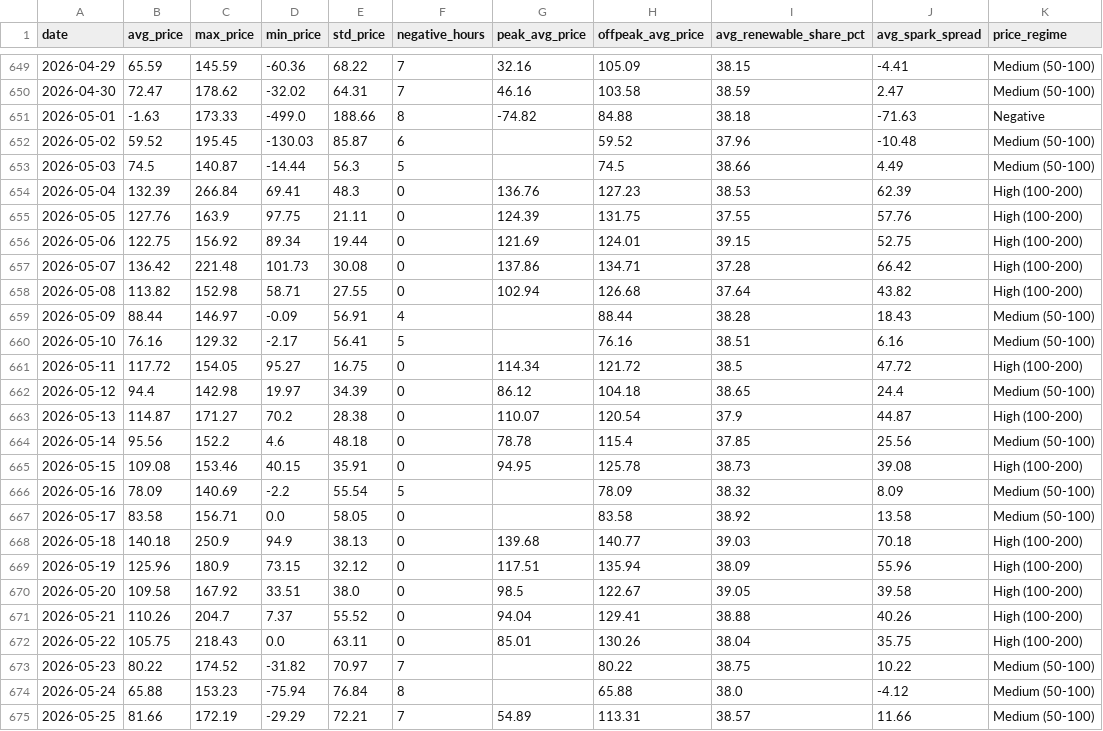
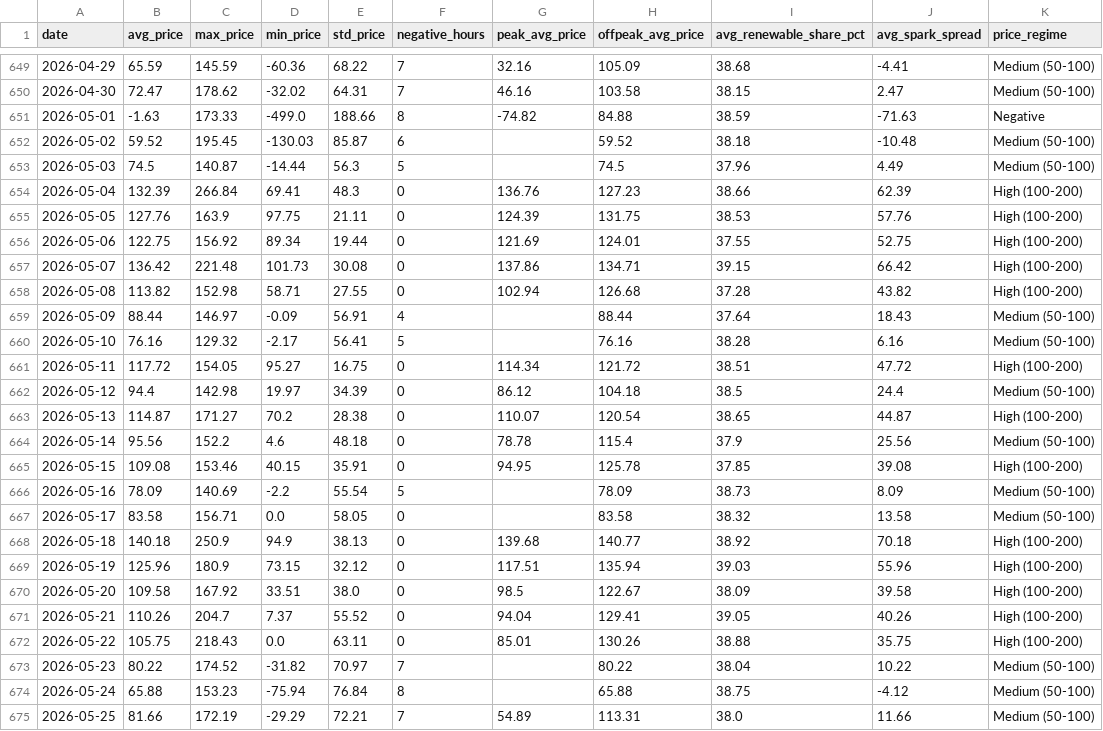
Before and after one commit to BRSTKL/power-market-analysis, a CSV file: data/output/daily_summary.csv, drawn as a sheet; only a part is shown, gaps mark what is left out; the diff covers the shown part only.

```diff
--- a/data/output/daily_summary.csv
+++ b/data/output/daily_summary.csv
@@ -649,27 +649,27 @@ date,avg_price,max_price,min_price,std_price,negative_hours,peak_avg_price,offpe
-2026-04-29,65.59,145.59,-60.36,68.22,7,32.16,105.09,38.15,-4.41,Medium (50-100)
-2026-04-30,72.47,178.62,-32.02,64.31,7,46.16,103.58,38.59,2.47,Medium (50-100)
-2026-05-01,-1.63,173.33,-499.0,188.66,8,-74.82,84.88,38.18,-71.63,Negative
-2026-05-02,59.52,195.45,-130.03,85.87,6,,59.52,37.96,-10.48,Medium (50-100)
-2026-05-03,74.5,140.87,-14.44,56.3,5,,74.5,38.66,4.49,Medium (50-100)
-2026-05-04,132.39,266.84,69.41,48.3,0,136.76,127.23,38.53,62.39,High (100-200)
-2026-05-05,127.76,163.9,97.75,21.11,0,124.39,131.75,37.55,57.76,High (100-200)
-2026-05-06,122.75,156.92,89.34,19.44,0,121.69,124.01,39.15,52.75,High (100-200)
-2026-05-07,136.42,221.48,101.73,30.08,0,137.86,134.71,37.28,66.42,High (100-200)
-2026-05-08,113.82,152.98,58.71,27.55,0,102.94,126.68,37.64,43.82,High (100-200)
-2026-05-09,88.44,146.97,-0.09,56.91,4,,88.44,38.28,18.43,Medium (50-100)
-2026-05-10,76.16,129.32,-2.17,56.41,5,,76.16,38.51,6.16,Medium (50-100)
-2026-05-11,117.72,154.05,95.27,16.75,0,114.34,121.72,38.5,47.72,High (100-200)
-2026-05-12,94.4,142.98,19.97,34.39,0,86.12,104.18,38.65,24.4,Medium (50-100)
-2026-05-13,114.87,171.27,70.2,28.38,0,110.07,120.54,37.9,44.87,High (100-200)
-2026-05-14,95.56,152.2,4.6,48.18,0,78.78,115.4,37.85,25.56,Medium (50-100)
-2026-05-15,109.08,153.46,40.15,35.91,0,94.95,125.78,38.73,39.08,High (100-200)
-2026-05-16,78.09,140.69,-2.2,55.54,5,,78.09,38.32,8.09,Medium (50-100)
-2026-05-17,83.58,156.71,0.0,58.05,0,,83.58,38.92,13.58,Medium (50-100)
-2026-05-18,140.18,250.9,94.9,38.13,0,139.68,140.77,39.03,70.18,High (100-200)
-2026-05-19,125.96,180.9,73.15,32.12,0,117.51,135.94,38.09,55.96,High (100-200)
-2026-05-20,109.58,167.92,33.51,38.0,0,98.5,122.67,39.05,39.58,High (100-200)
-2026-05-21,110.26,204.7,7.37,55.52,0,94.04,129.41,38.88,40.26,High (100-200)
-2026-05-22,105.75,218.43,0.0,63.11,0,85.01,130.26,38.04,35.75,High (100-200)
-2026-05-23,80.22,174.52,-31.82,70.97,7,,80.22,38.75,10.22,Medium (50-100)
-2026-05-24,65.88,153.23,-75.94,76.84,8,,65.88,38.0,-4.12,Medium (50-100)
-2026-05-25,81.66,172.19,-29.29,72.21,7,54.89,113.31,38.57,11.66,Medium (50-100)
+2026-04-29,65.59,145.59,-60.36,68.22,7,32.16,105.09,38.68,-4.41,Medium (50-100)
+2026-04-30,72.47,178.62,-32.02,64.31,7,46.16,103.58,38.15,2.47,Medium (50-100)
+2026-05-01,-1.63,173.33,-499.0,188.66,8,-74.82,84.88,38.59,-71.63,Negative
+2026-05-02,59.52,195.45,-130.03,85.87,6,,59.52,38.18,-10.48,Medium (50-100)
+2026-05-03,74.5,140.87,-14.44,56.3,5,,74.5,37.96,4.49,Medium (50-100)
+2026-05-04,132.39,266.84,69.41,48.3,0,136.76,127.23,38.66,62.39,High (100-200)
+2026-05-05,127.76,163.9,97.75,21.11,0,124.39,131.75,38.53,57.76,High (100-200)
+2026-05-06,122.75,156.92,89.34,19.44,0,121.69,124.01,37.55,52.75,High (100-200)
+2026-05-07,136.42,221.48,101.73,30.08,0,137.86,134.71,39.15,66.42,High (100-200)
+2026-05-08,113.82,152.98,58.71,27.55,0,102.94,126.68,37.28,43.82,High (100-200)
+2026-05-09,88.44,146.97,-0.09,56.91,4,,88.44,37.64,18.43,Medium (50-100)
+2026-05-10,76.16,129.32,-2.17,56.41,5,,76.16,38.28,6.16,Medium (50-100)
+2026-05-11,117.72,154.05,95.27,16.75,0,114.34,121.72,38.51,47.72,High (100-200)
+2026-05-12,94.4,142.98,19.97,34.39,0,86.12,104.18,38.5,24.4,Medium (50-100)
+2026-05-13,114.87,171.27,70.2,28.38,0,110.07,120.54,38.65,44.87,High (100-200)
+2026-05-14,95.56,152.2,4.6,48.18,0,78.78,115.4,37.9,25.56,Medium (50-100)
+2026-05-15,109.08,153.46,40.15,35.91,0,94.95,125.78,37.85,39.08,High (100-200)
+2026-05-16,78.09,140.69,-2.2,55.54,5,,78.09,38.73,8.09,Medium (50-100)
+2026-05-17,83.58,156.71,0.0,58.05,0,,83.58,38.32,13.58,Medium (50-100)
+2026-05-18,140.18,250.9,94.9,38.13,0,139.68,140.77,38.92,70.18,High (100-200)
+2026-05-19,125.96,180.9,73.15,32.12,0,117.51,135.94,39.03,55.96,High (100-200)
+2026-05-20,109.58,167.92,33.51,38.0,0,98.5,122.67,38.09,39.58,High (100-200)
+2026-05-21,110.26,204.7,7.37,55.52,0,94.04,129.41,39.05,40.26,High (100-200)
+2026-05-22,105.75,218.43,0.0,63.11,0,85.01,130.26,38.88,35.75,High (100-200)
+2026-05-23,80.22,174.52,-31.82,70.97,7,,80.22,38.04,10.22,Medium (50-100)
+2026-05-24,65.88,153.23,-75.94,76.84,8,,65.88,38.75,-4.12,Medium (50-100)
+2026-05-25,81.66,172.19,-29.29,72.21,7,54.89,113.31,38.0,11.66,Medium (50-100)
```
Also changed, not shown: 2 added rows and 62 edited cells elsewhere in this file, data/output/generation_mix.csv, 2 other files.
